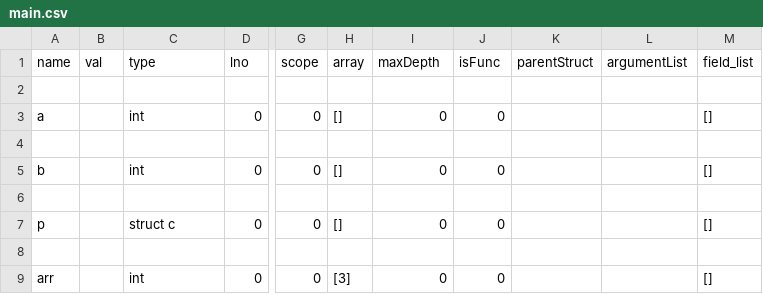
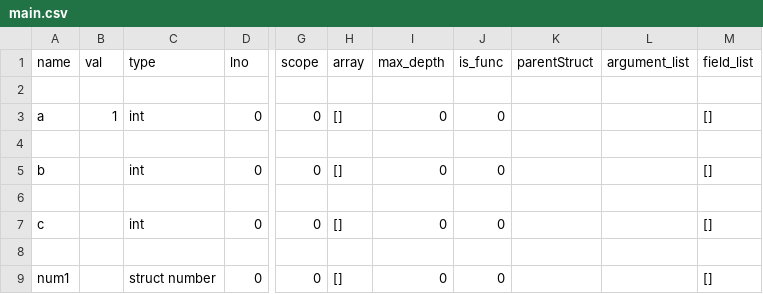
Before and after one commit to arka19das/Group_31_CS335_Project, a CSV file: symbol_table_dump/main.csv, drawn as a sheet; only a part is shown, gaps mark what is left out; the diff names each change by its address in the sheet, - before the commit and + after, or states it on an @@ line.

```diff
--- a/symbol_table_dump/main.csv
+++ b/symbol_table_dump/main.csv
-I1: maxDepth
+I1: max_depth
-J1: isFunc
+J1: is_func
-L1: argumentList
+L1: argument_list
-B3 (val): (empty)
+B3 (val): 1
-A7 (name): p
+A7 (name): c
-C7 (type): struct c
+C7 (type): int
-A9 (name): arr
+A9 (name): num1
-C9 (type): int
+C9 (type): struct number
-H9 (array): [3]
+H9 (array): []
```
Also changed, not shown: 6 other files.
